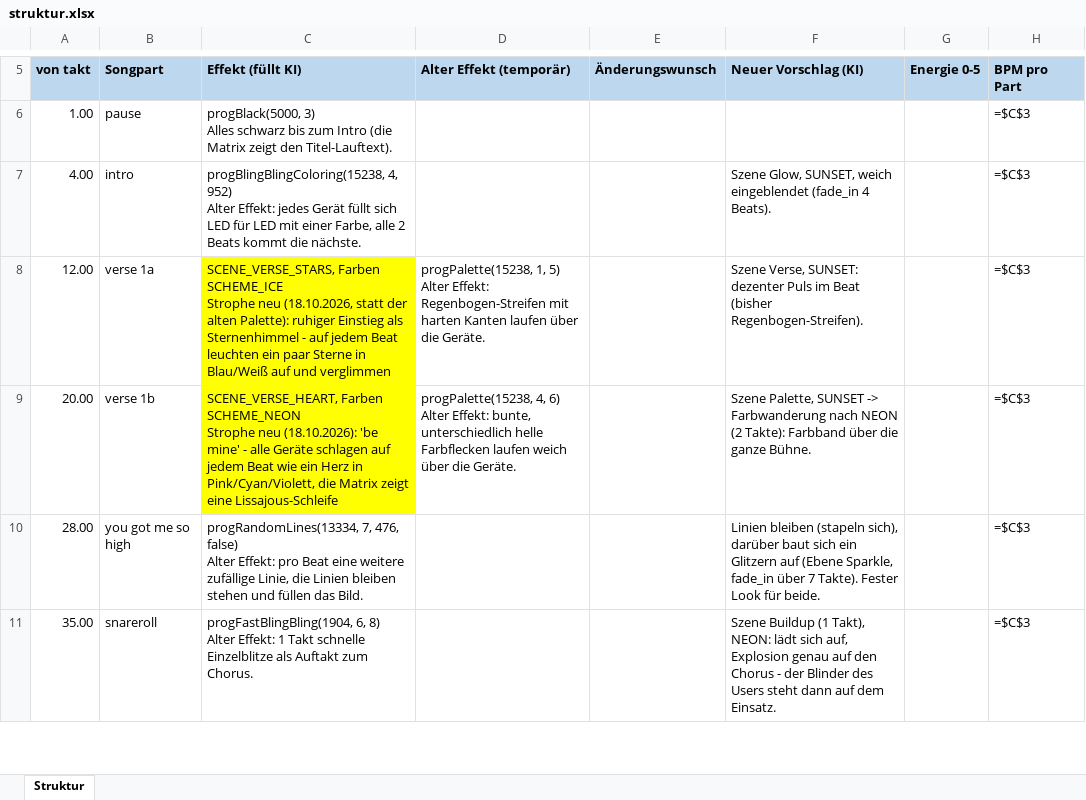
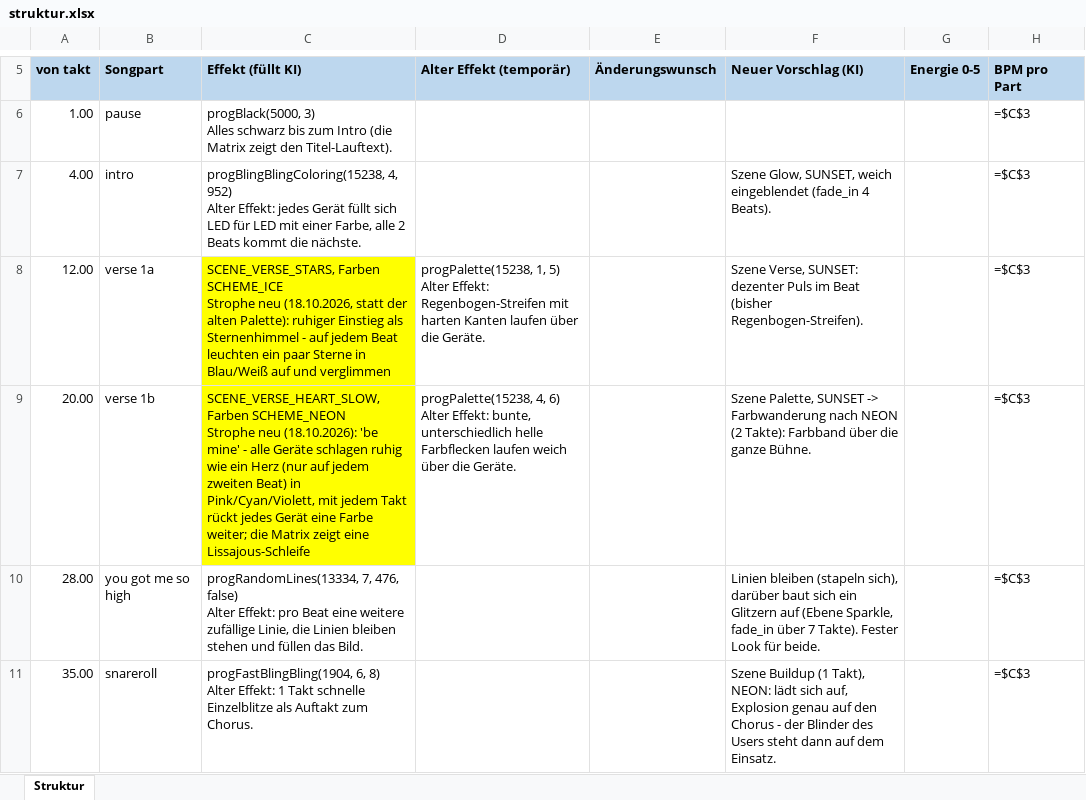
Before and after one commit to just4phil/LED-GIT_on_YULC, an Excel workbook: songs/BeMine_v1/quelle/struktur.xlsx, sheet Struktur, drawn as a sheet; only a part is shown, gaps mark what is left out; values as stored, in another font and other column widths than the file's, no borders; formulas without a stored value are shown as written; ↵ is a line break in a cell; the diff names each change by its address in the sheet, - before the commit and + after, or states it on an @@ line.

```diff
--- a/songs/BeMine_v1/quelle/struktur.xlsx (sheet Struktur)
+++ b/songs/BeMine_v1/quelle/struktur.xlsx (sheet Struktur)
-C9 (Effekt (füllt KI)): SCENE_VERSE_HEART, Farben SCHEME_NEON ↵ Strophe neu (18.10.2026): 'be mine' - alle Geräte schlagen auf jedem Beat wie ein Herz in Pink/Cyan/Violett, die Matrix…
+C9 (Effekt (füllt KI)): SCENE_VERSE_HEART_SLOW, Farben SCHEME_NEON ↵ Strophe neu (18.10.2026): 'be mine' - alle Geräte schlagen ruhig wie ein Herz (nur auf jedem zweiten Beat) in Pink/Cyan/Violett, mit jedem Takt rückt jedes Gerät eine Farbe weiter; die Matrix…
```
Also changed, not shown: 6 other files.
